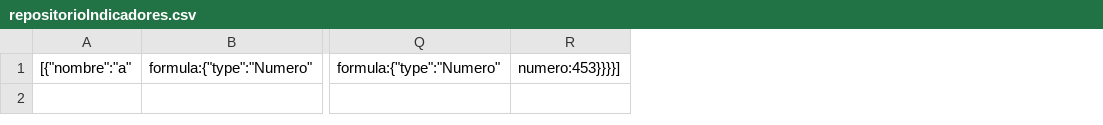
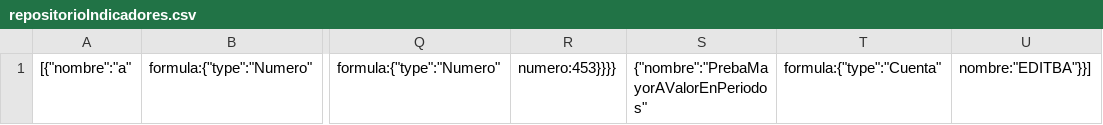
Before and after one commit to SLDG1297/TP-DDS-2017, a CSV file: TPA/repositorioIndicadores.csv, drawn as a sheet; only a part is shown, gaps mark what is left out; removed rows and columns are numbered as before the commit, all else as after; the diff names each change by its address in the sheet, - before the commit and + after, or states it on an @@ line.

```diff
--- a/TPA/repositorioIndicadores.csv
+++ b/TPA/repositorioIndicadores.csv
-column R, row 1: numero:453}}}}]
+column R, row 1: numero:453}}}}
+column S, row 1: {"nombre":"PrebaMayorAValorEnPeriodos"
+column T, row 1: formula:{"type":"Cuenta"
+column U, row 1: nombre:"EDITBA"}}]
```
Also changed, not shown: 10 other files.
